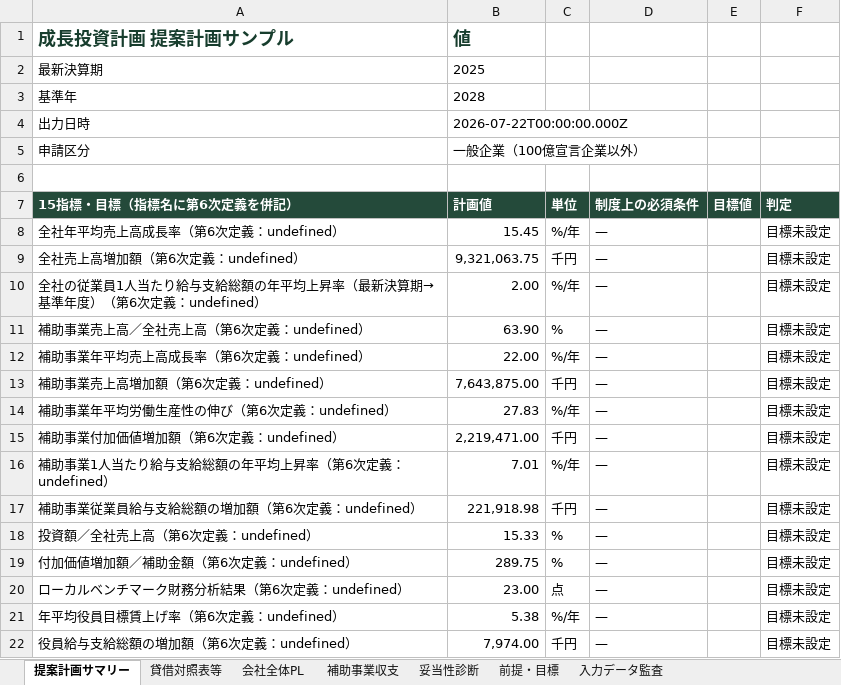
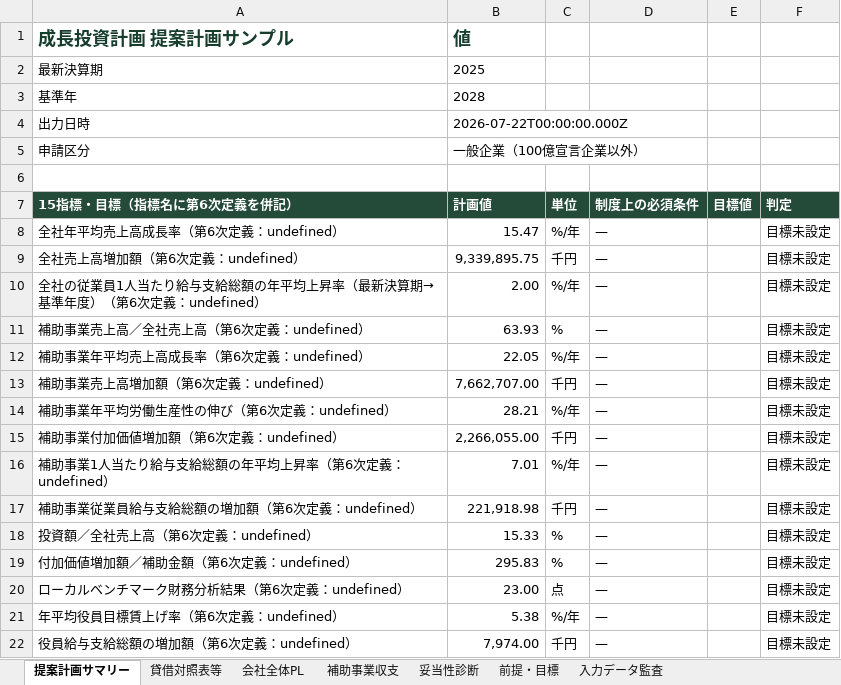
Before and after one commit to tyaso777/japan-subsidy-data, an Excel workbook: 補助金/大規模成長投資補助金/planning_model/examples/成長投資計画_提案計画サンプル.xlsx, sheet 提案計画サマリー, drawn as a sheet; values as stored, in another font and other column widths than the file's, no borders; the diff names each change by its address in the sheet, - before the commit and + after, or states it on an @@ line.

```diff
--- a/補助金/大規模成長投資補助金/planning_model/examples/成長投資計画_提案計画サンプル.xlsx (sheet 提案計画サマリー)
+++ b/補助金/大規模成長投資補助金/planning_model/examples/成長投資計画_提案計画サンプル.xlsx (sheet 提案計画サマリー)
-B8 (計画値): 15.45
+B8 (計画値): 15.47
-B9 (計画値): 9,321,063.75
+B9 (計画値): 9,339,895.75
-B11 (計画値): 63.90
+B11 (計画値): 63.93
-B12 (計画値): 22.00
+B12 (計画値): 22.05
-B13 (計画値): 7,643,875.00
+B13 (計画値): 7,662,707.00
-B14 (計画値): 27.83
+B14 (計画値): 28.21
-B15 (計画値): 2,219,471.00
+B15 (計画値): 2,266,055.00
-B19 (計画値): 289.75
+B19 (計画値): 295.83
```
Also changed, not shown: sheet 会社全体PL, sheet 妥当性診断, sheet 補助事業収支, sheet 前提・目標, 補助金/大規模成長投資補助金/planning_model/examples/成長投資計画_提案計画サンプル_一部目標未達.xlsx, 補助金/大規模成長投資補助金/planning_model/examples/成長投資計画_提案計画サンプル_基準年売上開始.xlsx, 10 other files.
